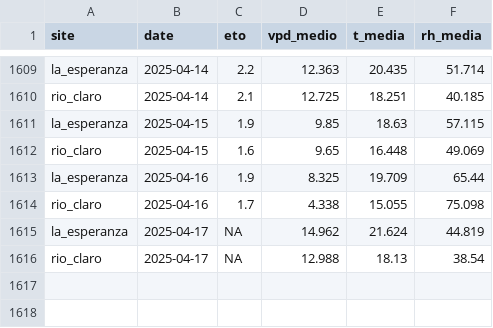
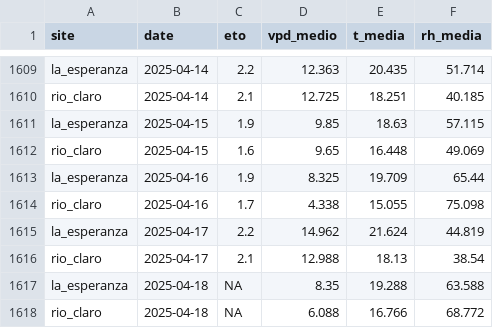
Before and after one commit to FONDEF-ID21-10297/datos_plataforma_gha, a CSV file: data/climate/climate-sites.csv, drawn as a sheet; only a part is shown, gaps mark what is left out.

```diff
--- a/data/climate/climate-sites.csv
+++ b/data/climate/climate-sites.csv
@@ -1614,3 +1614,5 @@ la_esperanza,2025-04-16,1.9,8.325,19.709,65.44
 rio_claro,2025-04-16,1.7,4.338,15.055,75.098
-la_esperanza,2025-04-17,NA,14.962,21.624,44.819
-rio_claro,2025-04-17,NA,12.988,18.13,38.54
+la_esperanza,2025-04-17,2.2,14.962,21.624,44.819
+rio_claro,2025-04-17,2.1,12.988,18.13,38.54
+la_esperanza,2025-04-18,NA,8.35,19.288,63.588
+rio_claro,2025-04-18,NA,6.088,16.766,68.772
```
Also changed, not shown: data/potencial-csv/potencial-sites.csv, data/potencial-raster/dates.csv, 9 other files.
